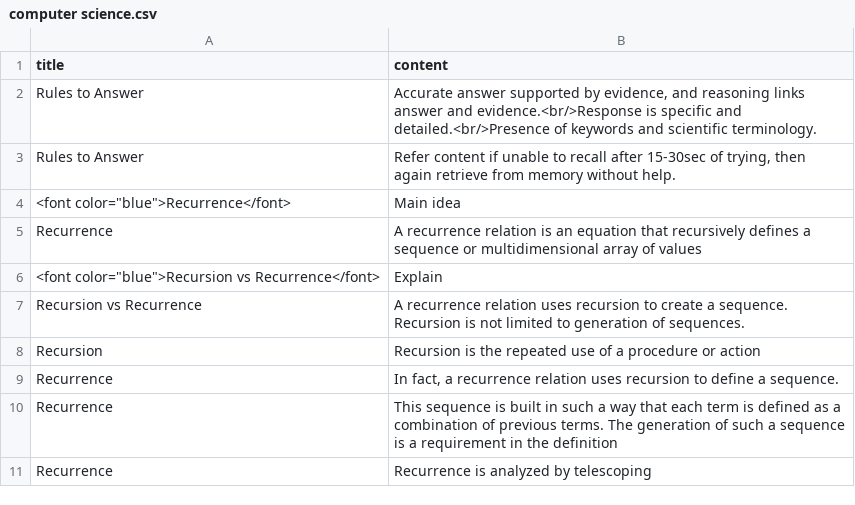
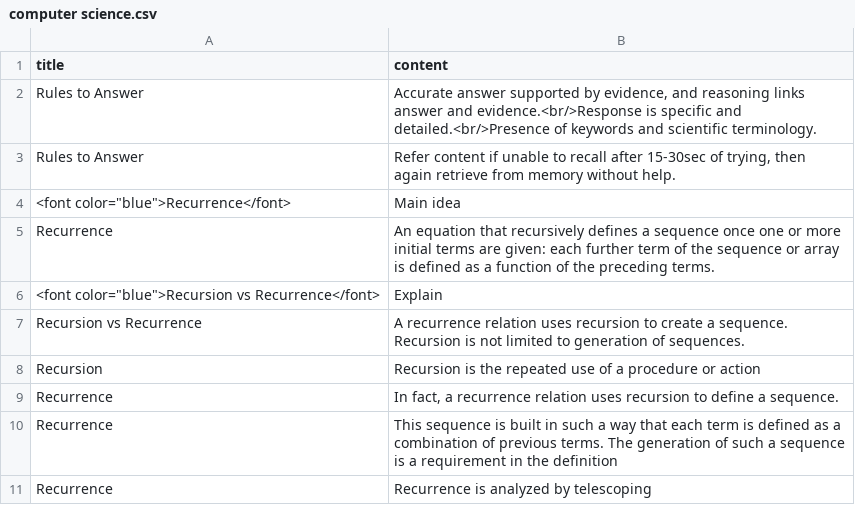
Before and after one commit to amiyatulu/flashcard, a CSV file: data/computer science.csv, drawn as a sheet; only a part is shown.

```diff
--- a/data/computer science.csv
+++ b/data/computer science.csv
@@ -4,3 +4,3 @@
 "<font color=""blue"">Recurrence</font>", "Main idea"
-"Recurrence", "A recurrence relation is an equation that recursively defines a sequence or multidimensional array of values"
+"Recurrence", "An equation that recursively defines a sequence once one or more initial terms are given: each further term of the sequence or array is defined as a function of the preceding terms."
 "<font color=""blue"">Recursion vs Recurrence</font>", "Explain"
```
Also changed, not shown: 2 other files.
